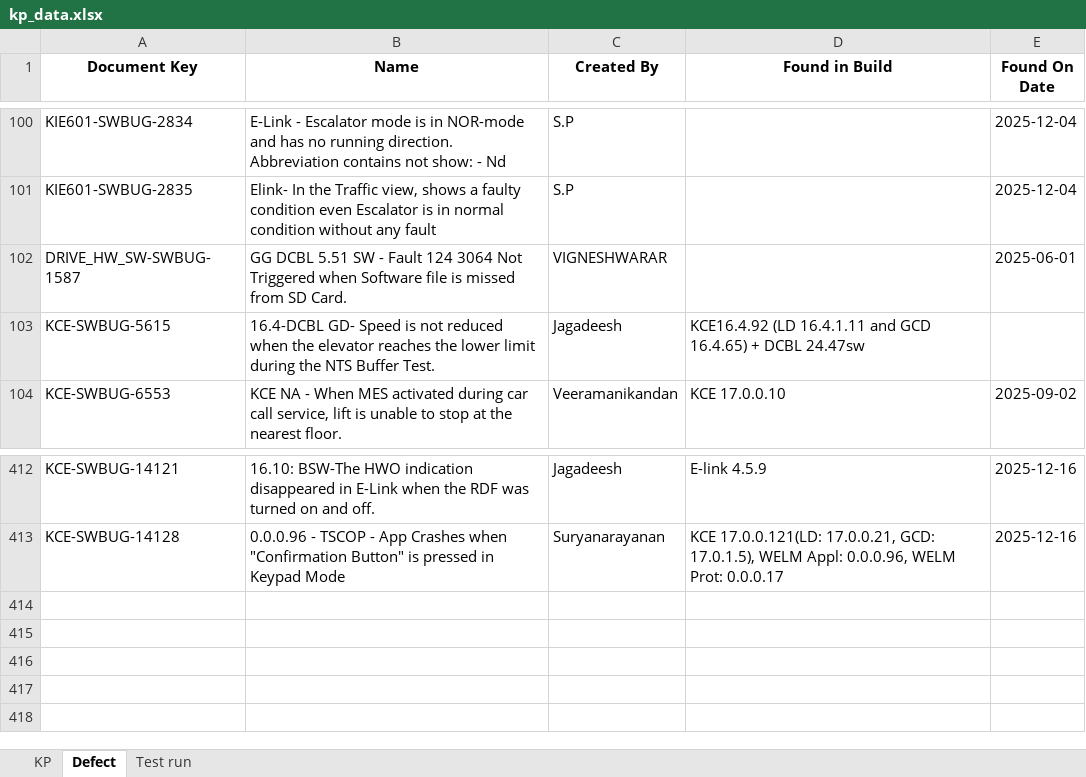
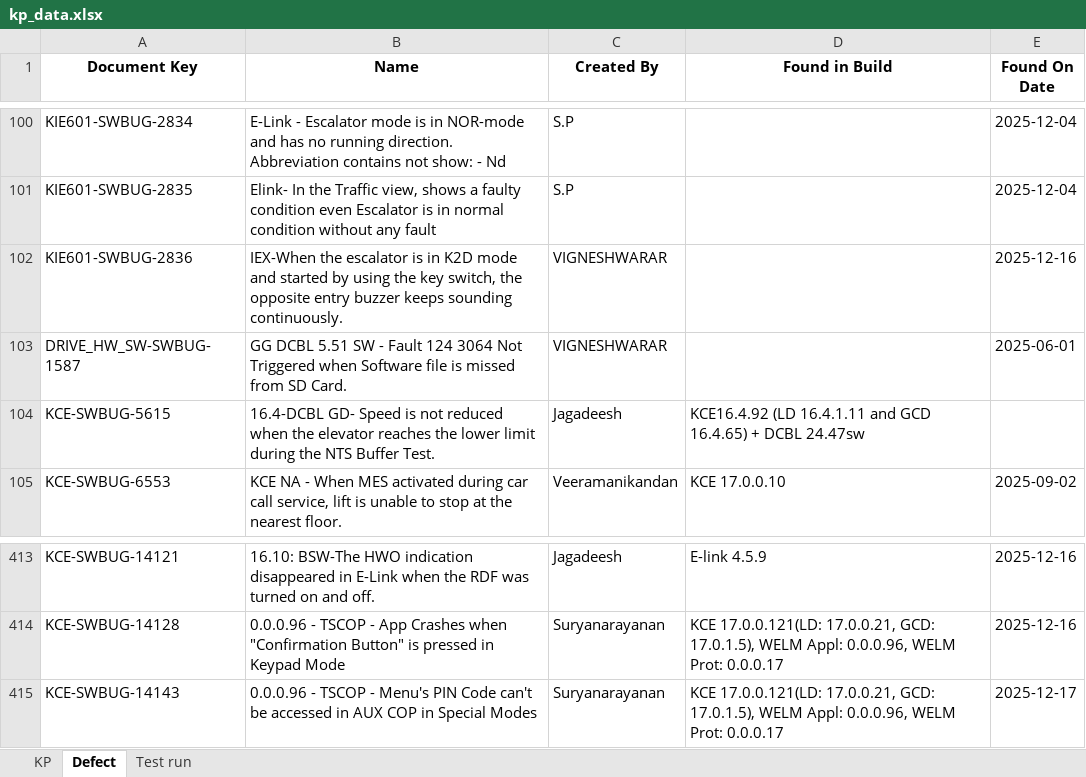
Before and after one commit to DineshGoverthanan/KCE_KPI, an Excel workbook: kp_data.xlsx, sheet Defect, drawn as a sheet; only a part is shown, gaps mark what is left out; values as stored, in another font and other column widths than the file's, no borders; the diff names each change by its address in the sheet, - before the commit and + after, or states it on an @@ line.

```diff
--- a/kp_data.xlsx (sheet Defect)
+++ b/kp_data.xlsx (sheet Defect)
+row 102: KIE601-SWBUG-2836 | IEX-When the escalator is in K2D mode and started by using the key switch, the opposite entry buzzer keeps sounding continuously. | VIGNESHWARAR |  | 2025-12-16
+row 415: KCE-SWBUG-14143 | 0.0.0.96 - TSCOP - Menu's PIN Code can't be accessed in AUX COP in Special Modes | Suryanarayanan | KCE 17.0.0.121(LD: 17.0.0.21, GCD: 17.0.1.5), WELM Appl: 0.0.0.96, WELM Prot: 0.0.0.17 | 2025-12-17
```
Also changed, not shown: sheet Test run, sheet KP, 12 other files.
